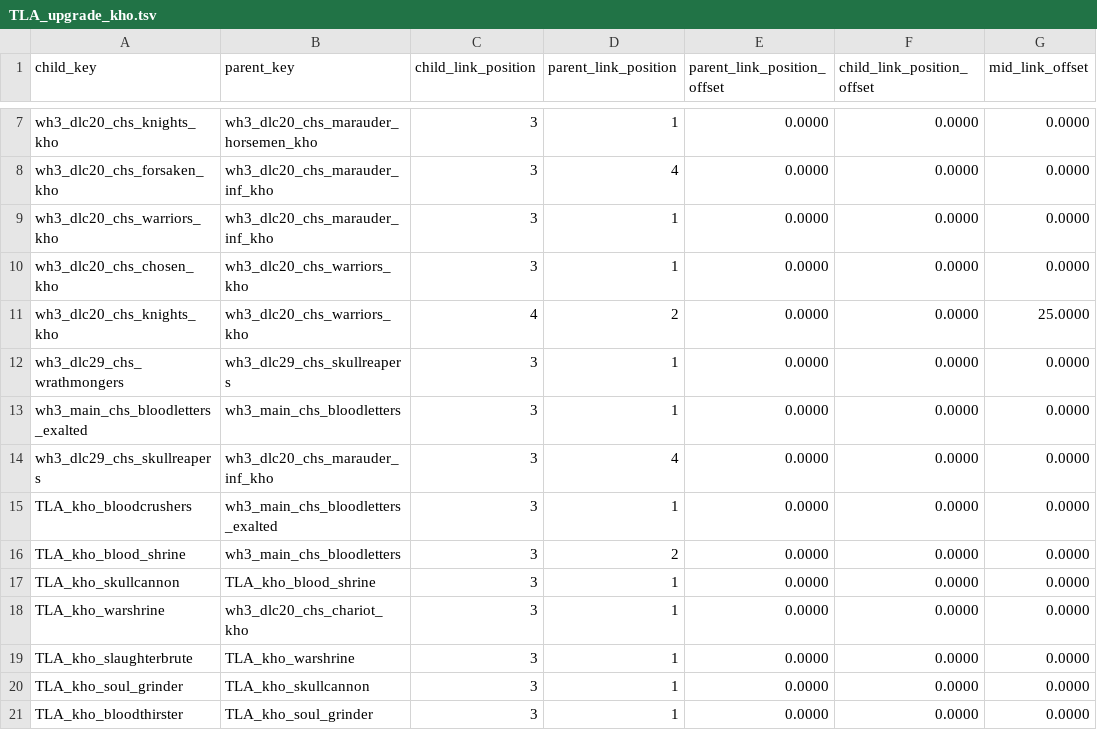
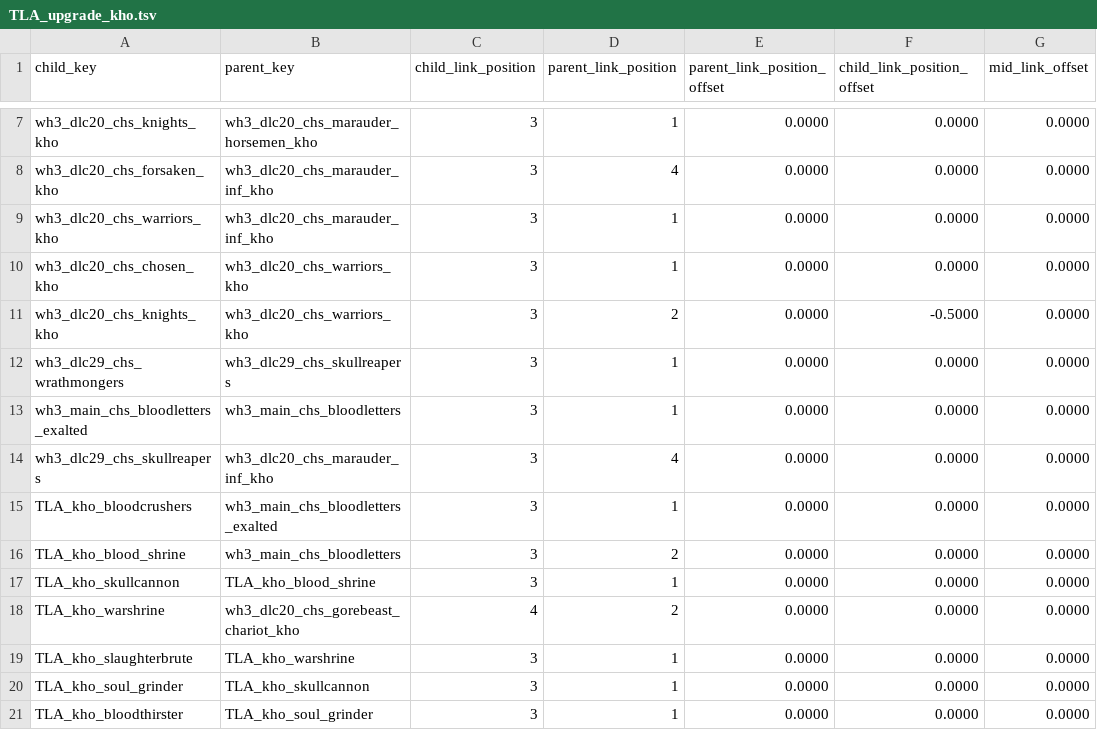
Before and after one commit to zverofaust/WarbandUpgradeExpanded, a TSV file: db/unit_upgrade_group_ui_links_tables/TLA_upgrade_kho.tsv, drawn as a sheet; only a part is shown, gaps mark what is left out.

```diff
--- a/db/unit_upgrade_group_ui_links_tables/TLA_upgrade_kho.tsv
+++ b/db/unit_upgrade_group_ui_links_tables/TLA_upgrade_kho.tsv
@@ -10,3 +10,3 @@ wh3_dlc20_chs_warriors_kho	wh3_dlc20_chs_marauder_inf_kho	3	1	0.0000	0.0000	0.00
 wh3_dlc20_chs_chosen_kho	wh3_dlc20_chs_warriors_kho	3	1	0.0000	0.0000	0.0000
-wh3_dlc20_chs_knights_kho	wh3_dlc20_chs_warriors_kho	4	2	0.0000	0.0000	25.0000
+wh3_dlc20_chs_knights_kho	wh3_dlc20_chs_warriors_kho	3	2	0.0000	-0.5000	0.0000
 wh3_dlc29_chs_wrathmongers	wh3_dlc29_chs_skullreapers	3	1	0.0000	0.0000	0.0000
@@ -17,3 +17,3 @@ TLA_kho_blood_shrine	wh3_main_chs_bloodletters	3	2	0.0000	0.0000	0.0000
 TLA_kho_skullcannon	TLA_kho_blood_shrine	3	1	0.0000	0.0000	0.0000
-TLA_kho_warshrine	wh3_dlc20_chs_chariot_kho	3	1	0.0000	0.0000	0.0000
+TLA_kho_warshrine	wh3_dlc20_chs_gorebeast_chariot_kho	4	2	0.0000	0.0000	0.0000
 TLA_kho_slaughterbrute	TLA_kho_warshrine	3	1	0.0000	0.0000	0.0000
```
Also changed, not shown: db/unit_upgrade_group_ui_infos_tables/TLA_upgrade_kho.tsv, db/unit_upgrade_to_unit_groups_tables/TLA_upgrade_kho.tsv.
